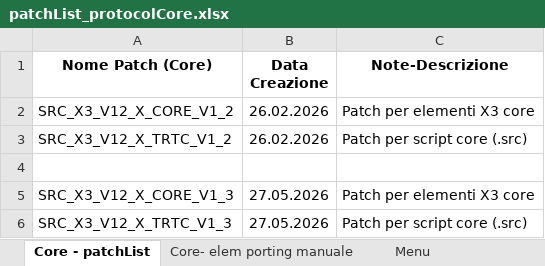
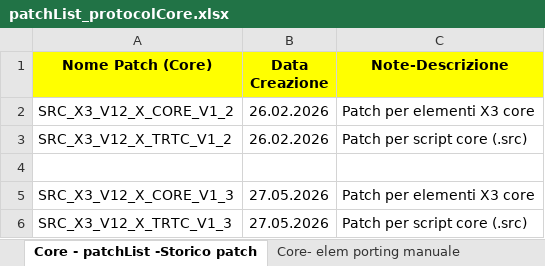
Before and after one commit to argologica/ArgoX3_API_Mobile_CORE, an Excel workbook: patch/docs/patchList_protocolCore.xlsx, sheet Core - patchList -Storico patch, drawn as a sheet; values as stored, in another font and other column widths than the file's, no borders; the diff names each change by its address in the sheet, - before the commit and + after, or states it on an @@ line.

Commit message:
Dettagli sulla gestione Patch AX3C

```diff
--- a/patch/docs/patchList_protocolCore.xlsx (sheet Core - patchList -Storico patch)
+++ b/patch/docs/patchList_protocolCore.xlsx (sheet Core - patchList -Storico patch)
-sheet tab: Core - patchList
+sheet tab: Core - patchList -Storico patch
-A1:C1 fill: none
+A1:C1 fill: #FFFF00
```
Also changed, not shown: sheet Menu, sheet Tabelle diverse, sheet Param Generali, sheet Core- elem porting manuale, other sheet tabs, charts or pictures.
